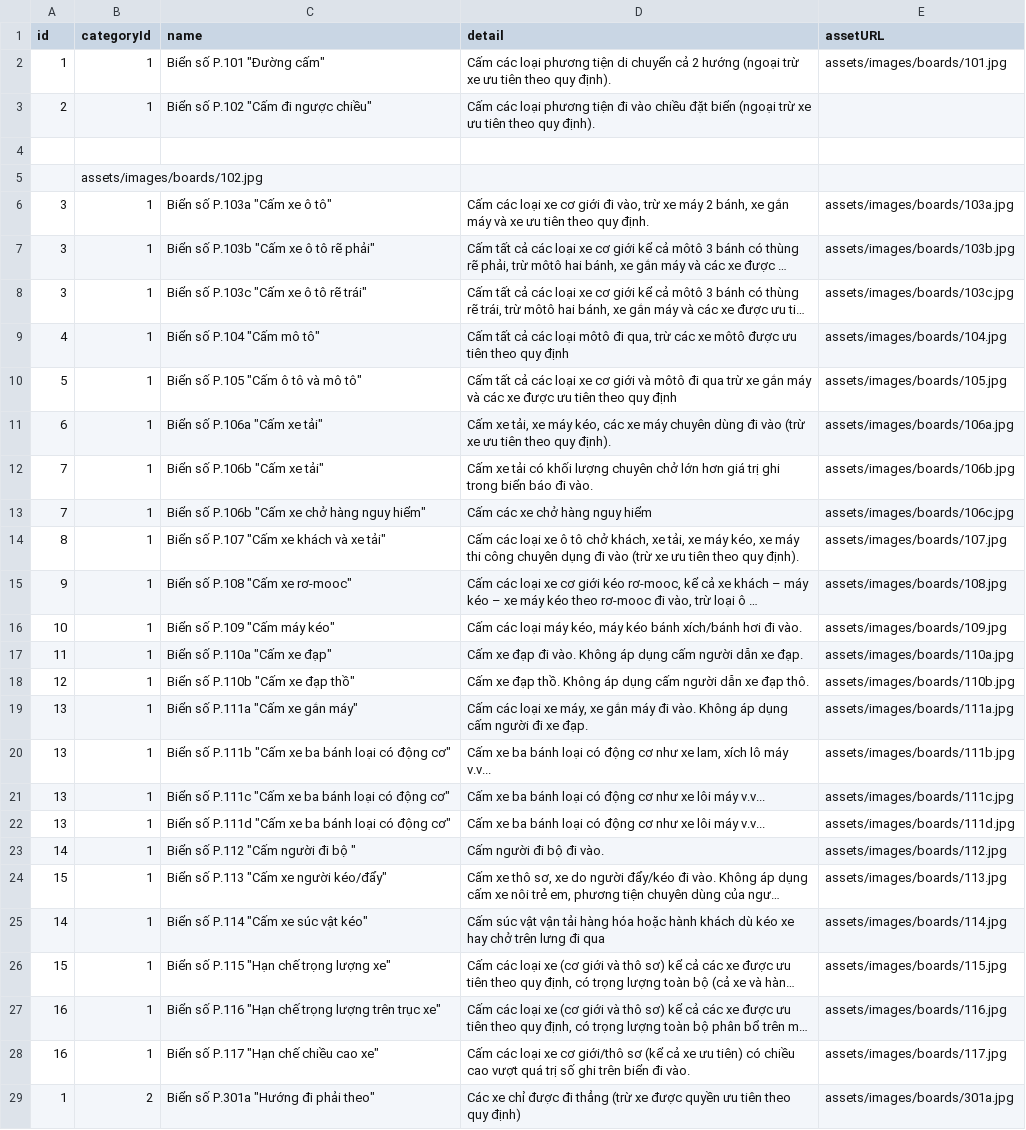
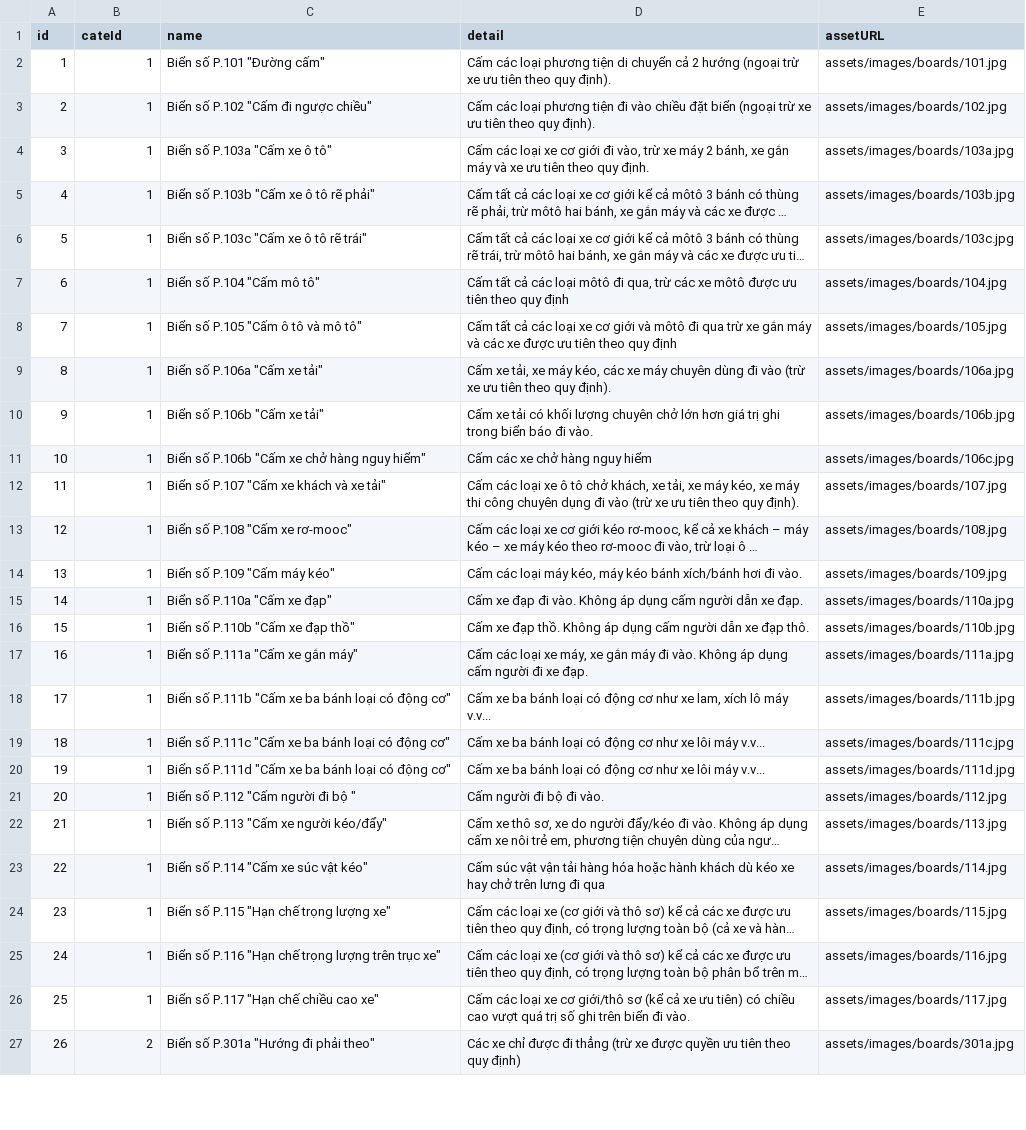
Before and after one commit to bang2001vl/SatHachLaiXe, a TSV file: sathachlaixe/assets/db_resource/board.tsv, drawn as a sheet; only a part is shown; long unchanged cells end in …; removed rows and columns are numbered as before the commit, all else as after; the diff covers the shown part only; the diff names each change by its address in the sheet, - before the commit and + after, or states it on an @@ line.

```diff
--- a/sathachlaixe/assets/db_resource/board.tsv
+++ b/sathachlaixe/assets/db_resource/board.tsv
-B1: categoryId
+B1: cateId
-E3 (assetURL): (empty)
+E3 (assetURL): assets/images/boards/102.jpg
-row 4: (empty)
-row 5:  | assets/images/boards/102.jpg
-A5 (id): 3
+A5 (id): 4
-A6 (id): 3
+A6 (id): 5
-A7 (id): 4
+A7 (id): 6
-A8 (id): 5
+A8 (id): 7
-A9 (id): 6
+A9 (id): 8
-A10 (id): 7
+A10 (id): 9
-A11 (id): 7
+A11 (id): 10
-A12 (id): 8
+A12 (id): 11
-A13 (id): 9
+A13 (id): 12
-A14 (id): 10
+A14 (id): 13
-A15 (id): 11
+A15 (id): 14
-A16 (id): 12
+A16 (id): 15
-A17 (id): 13
+A17 (id): 16
-A18 (id): 13
+A18 (id): 17
-A19 (id): 13
+A19 (id): 18
-A20 (id): 13
+A20 (id): 19
-A21 (id): 14
+A21 (id): 20
-A22 (id): 15
+A22 (id): 21
-A23 (id): 14
+A23 (id): 22
-A24 (id): 15
+A24 (id): 23
-A25 (id): 16
+A25 (id): 24
-A26 (id): 16
+A26 (id): 25
-A27 (id): 1
+A27 (id): 26
```
Also changed, not shown: 2 removed rows and 73 edited cells elsewhere in this file, 6 other files.
